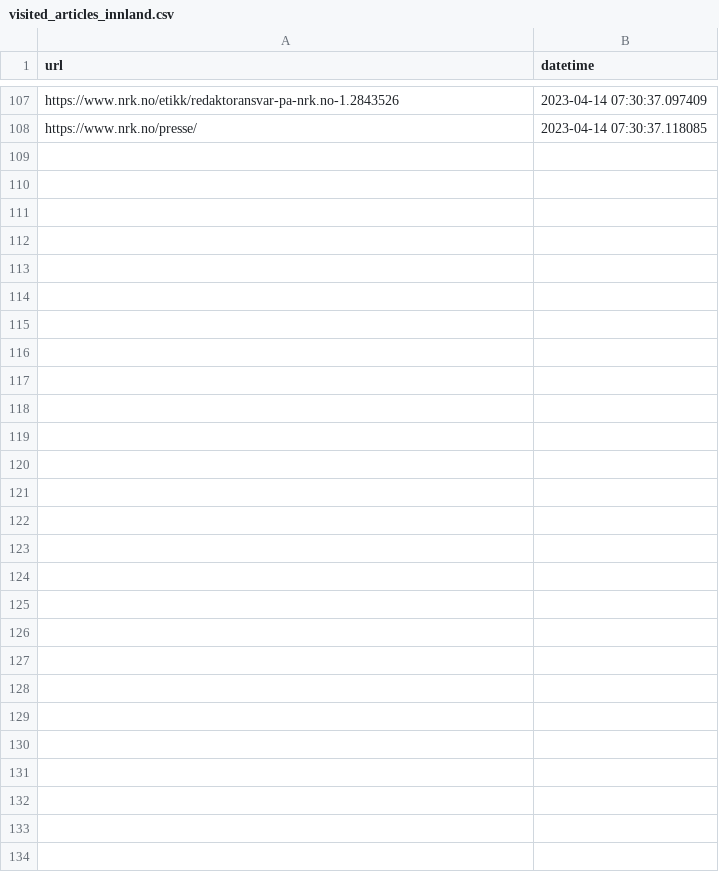
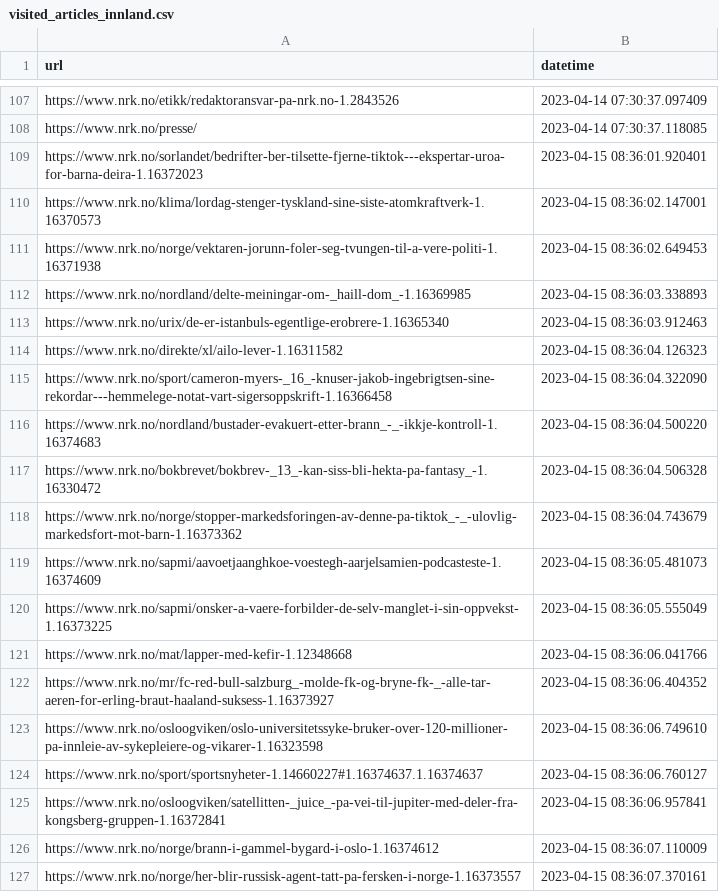
Before and after one commit to EllingOftedal/GIS-Blog, a CSV file: scripts/nrk/inland/results/visited_articles_innland.csv, drawn as a sheet; only a part is shown, gaps mark what is left out; the diff covers the shown part only; the diff names each change by its address in the sheet, - before the commit and + after, or states it on an @@ line.

```diff
--- a/scripts/nrk/inland/results/visited_articles_innland.csv
+++ b/scripts/nrk/inland/results/visited_articles_innland.csv
+row 109: https://www.nrk.no/sorlandet/bedrifter-ber-tilsette-fjerne-tiktok---ekspertar-uroa-for-barna-deira-1.16372023 | 2023-04-15 08:36:01.920401
+row 110: https://www.nrk.no/klima/lordag-stenger-tyskland-sine-siste-atomkraftverk-1.16370573 | 2023-04-15 08:36:02.147001
+row 111: https://www.nrk.no/norge/vektaren-jorunn-foler-seg-tvungen-til-a-vere-politi-1.16371938 | 2023-04-15 08:36:02.649453
+row 112: https://www.nrk.no/nordland/delte-meiningar-om-_haill-dom_-1.16369985 | 2023-04-15 08:36:03.338893
+row 113: https://www.nrk.no/urix/de-er-istanbuls-egentlige-erobrere-1.16365340 | 2023-04-15 08:36:03.912463
+row 114: https://www.nrk.no/direkte/xl/ailo-lever-1.16311582 | 2023-04-15 08:36:04.126323
+row 115: https://www.nrk.no/sport/cameron-myers-_16_-knuser-jakob-ingebrigtsen-sine-rekordar---hemmelege-notat-vart-sigersoppskrift-1.16366458 | 2023-04-15 08:36:04.322090
+row 116: https://www.nrk.no/nordland/bustader-evakuert-etter-brann_-_-ikkje-kontroll-1.16374683 | 2023-04-15 08:36:04.500220
+row 117: https://www.nrk.no/bokbrevet/bokbrev-_13_-kan-siss-bli-hekta-pa-fantasy_-1.16330472 | 2023-04-15 08:36:04.506328
+row 118: https://www.nrk.no/norge/stopper-markedsforingen-av-denne-pa-tiktok_-_-ulovlig-markedsfort-mot-barn-1.16373362 | 2023-04-15 08:36:04.743679
+row 119: https://www.nrk.no/sapmi/aavoetjaanghkoe-voestegh-aarjelsamien-podcasteste-1.16374609 | 2023-04-15 08:36:05.481073
+row 120: https://www.nrk.no/sapmi/onsker-a-vaere-forbilder-de-selv-manglet-i-sin-oppvekst-1.16373225 | 2023-04-15 08:36:05.555049
+row 121: https://www.nrk.no/mat/lapper-med-kefir-1.12348668 | 2023-04-15 08:36:06.041766
+row 122: https://www.nrk.no/mr/fc-red-bull-salzburg_-molde-fk-og-bryne-fk-_-alle-tar-aeren-for-erling-braut-haaland-suksess-1.16373927 | 2023-04-15 08:36:06.404352
+row 123: https://www.nrk.no/osloogviken/oslo-universitetssyke-bruker-over-120-millioner-pa-innleie-av-sykepleiere-og-vikarer-1.16323598 | 2023-04-15 08:36:06.749610
+row 124: https://www.nrk.no/sport/sportsnyheter-1.14660227#1.16374637.1.16374637 | 2023-04-15 08:36:06.760127
+row 125: https://www.nrk.no/osloogviken/satellitten-_juice_-pa-vei-til-jupiter-med-deler-fra-kongsberg-gruppen-1.16372841 | 2023-04-15 08:36:06.957841
+row 126: https://www.nrk.no/norge/brann-i-gammel-bygard-i-oslo-1.16374612 | 2023-04-15 08:36:07.110009
+row 127: https://www.nrk.no/norge/her-blir-russisk-agent-tatt-pa-fersken-i-norge-1.16373557 | 2023-04-15 08:36:07.370161
```
Also changed, not shown: 23 added rows elsewhere in this file, scripts/nrk/global/results/visited_articles_country.csv, 3 other files.
